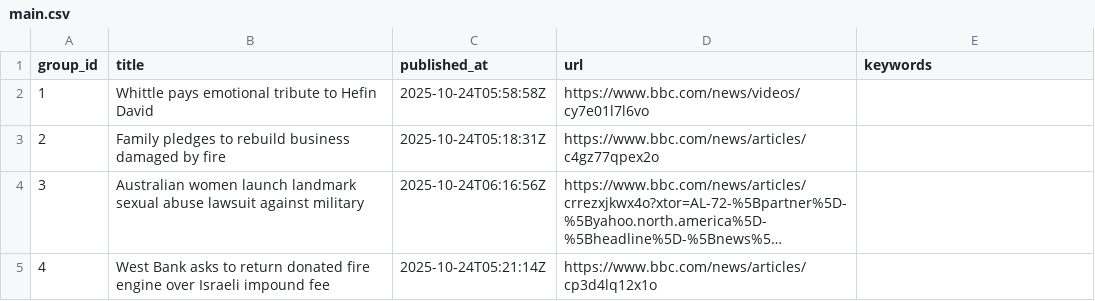
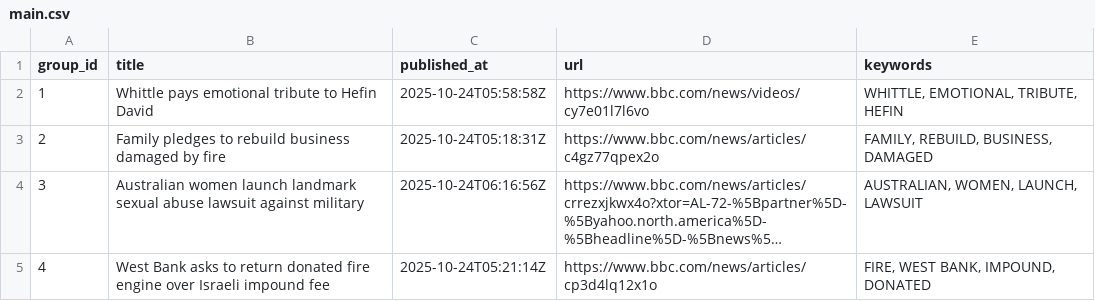
Before and after one commit to lileungws/whatsnews01, a CSV file: web/data/main.csv, drawn as a sheet; long unchanged cells end in …; the diff names each change by its address in the sheet, - before the commit and + after, or states it on an @@ line.

Commit message:
Update keywords main.csv

```diff
--- a/web/data/main.csv
+++ b/web/data/main.csv
-E2 (keywords): (empty)
+E2 (keywords): WHITTLE, EMOTIONAL, TRIBUTE, HEFIN
-E3 (keywords): (empty)
+E3 (keywords): FAMILY, REBUILD, BUSINESS, DAMAGED
-E4 (keywords): (empty)
+E4 (keywords): AUSTRALIAN, WOMEN, LAUNCH, LAWSUIT
-E5 (keywords): (empty)
+E5 (keywords): FIRE, WEST BANK, IMPOUND, DONATED
```
Also changed, not shown: history/history.csv.
